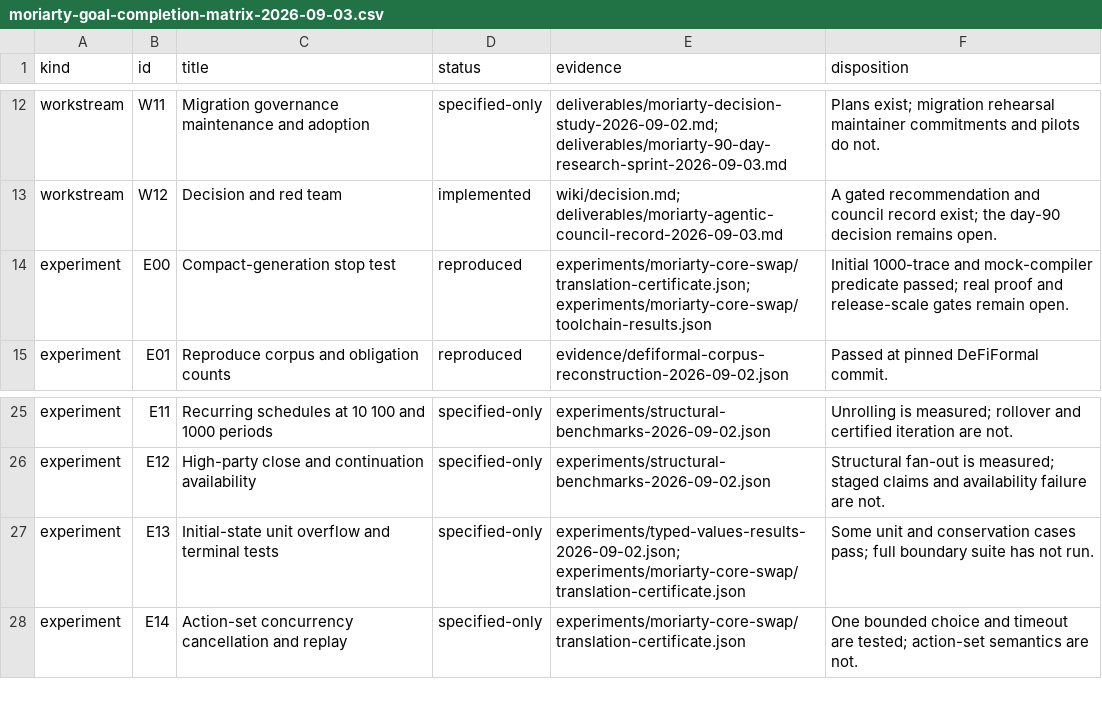
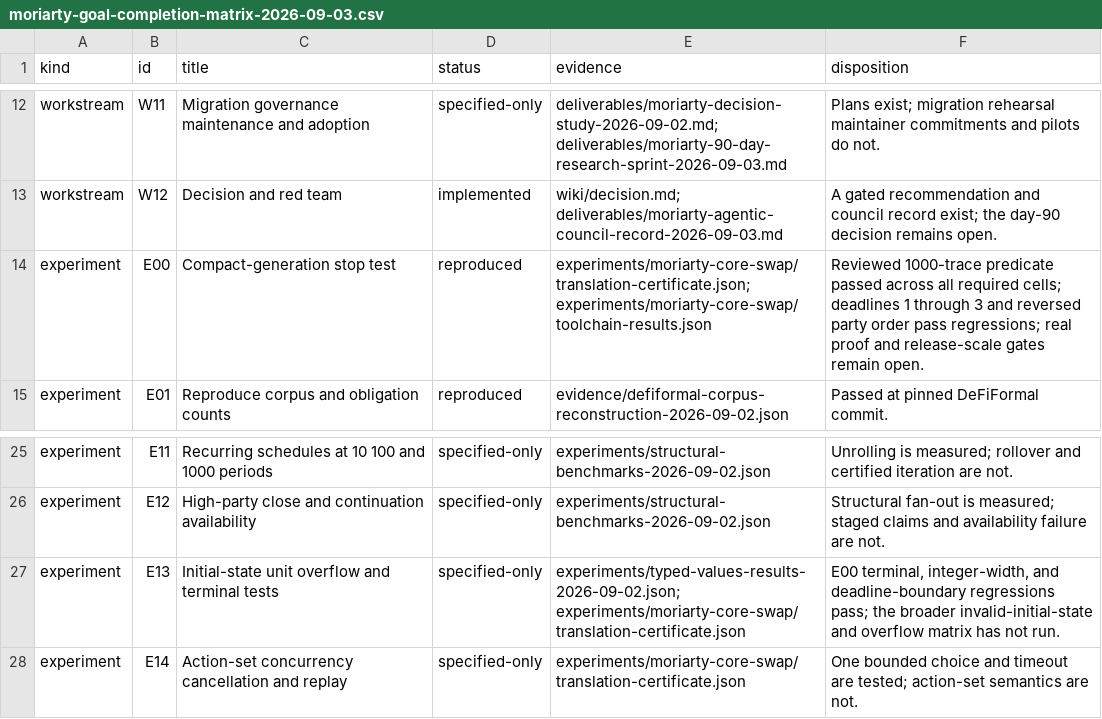
Before and after one commit to CharlesHoskinson/Moriarty, a CSV file: evidence/moriarty-goal-completion-matrix-2026-09-03.csv, drawn as a sheet; only a part is shown, gaps mark what is left out.

Commit message:
docs: record the reviewed E00 gate

```diff
--- a/evidence/moriarty-goal-completion-matrix-2026-09-03.csv
+++ b/evidence/moriarty-goal-completion-matrix-2026-09-03.csv
@@ -13,3 +13,3 @@ workstream,W11,"Migration governance maintenance and adoption",specified-only,"d
 workstream,W12,"Decision and red team",implemented,"wiki/decision.md; deliverables/moriarty-agentic-council-record-2026-09-03.md","A gated recommendation and council record exist; the day-90 decision remains open."
-experiment,E00,"Compact-generation stop test",reproduced,"experiments/moriarty-core-swap/translation-certificate.json; experiments/moriarty-core-swap/toolchain-results.json","Initial 1000-trace and mock-compiler predicate passed; real proof and release-scale gates remain open."
+experiment,E00,"Compact-generation stop test",reproduced,"experiments/moriarty-core-swap/translation-certificate.json; experiments/moriarty-core-swap/toolchain-results.json","Reviewed 1000-trace predicate passed across all required cells; deadlines 1 through 3 and reversed party order pass regressions; real proof and release-scale gates remain open."
 experiment,E01,"Reproduce corpus and obligation counts",reproduced,"evidence/defiformal-corpus-reconstruction-2026-09-02.json","Passed at pinned DeFiFormal commit."
@@ -26,3 +26,3 @@ experiment,E11,"Recurring schedules at 10 100 and 1000 periods",specified-only,"
 experiment,E12,"High-party close and continuation availability",specified-only,"experiments/structural-benchmarks-2026-09-02.json","Structural fan-out is measured; staged claims and availability failure are not."
-experiment,E13,"Initial-state unit overflow and terminal tests",specified-only,"experiments/typed-values-results-2026-09-02.json; experiments/moriarty-core-swap/translation-certificate.json","Some unit and conservation cases pass; full boundary suite has not run."
+experiment,E13,"Initial-state unit overflow and terminal tests",specified-only,"experiments/typed-values-results-2026-09-02.json; experiments/moriarty-core-swap/translation-certificate.json","E00 terminal, integer-width, and deadline-boundary regressions pass; the broader invalid-initial-state and overflow matrix has not run."
 experiment,E14,"Action-set concurrency cancellation and replay",specified-only,"experiments/moriarty-core-swap/translation-certificate.json","One bounded choice and timeout are tested; action-set semantics are not."
```
